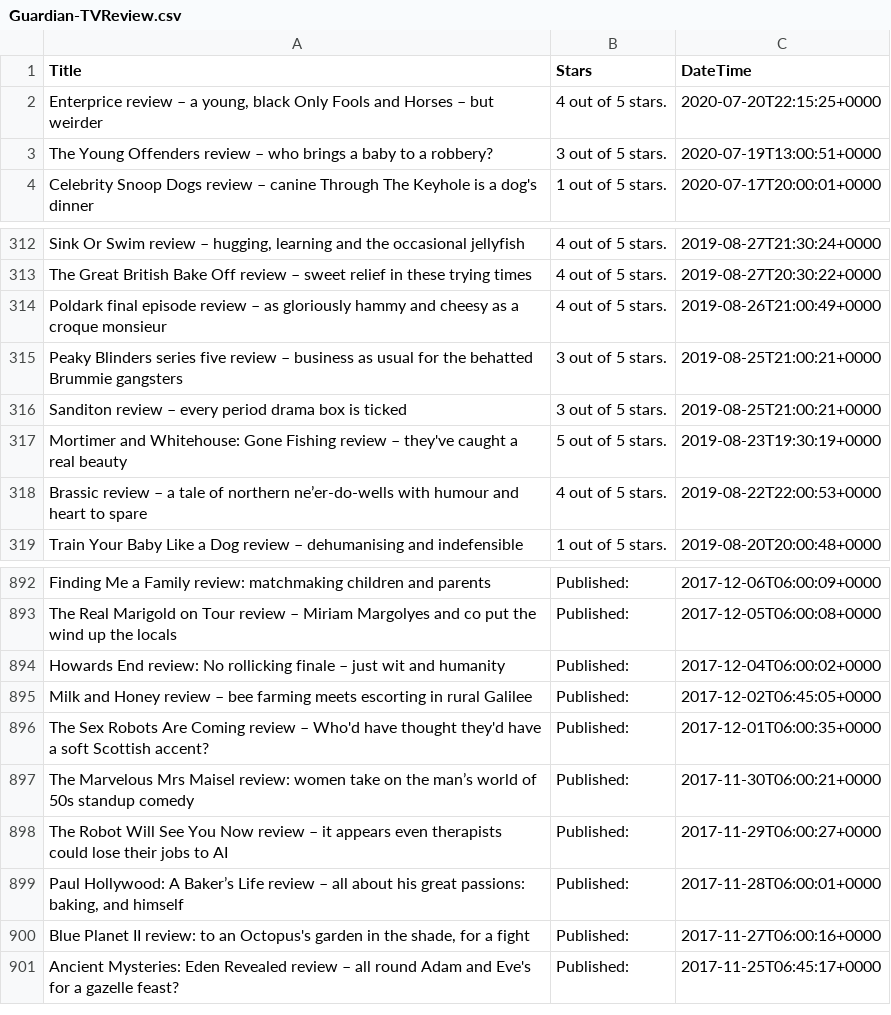
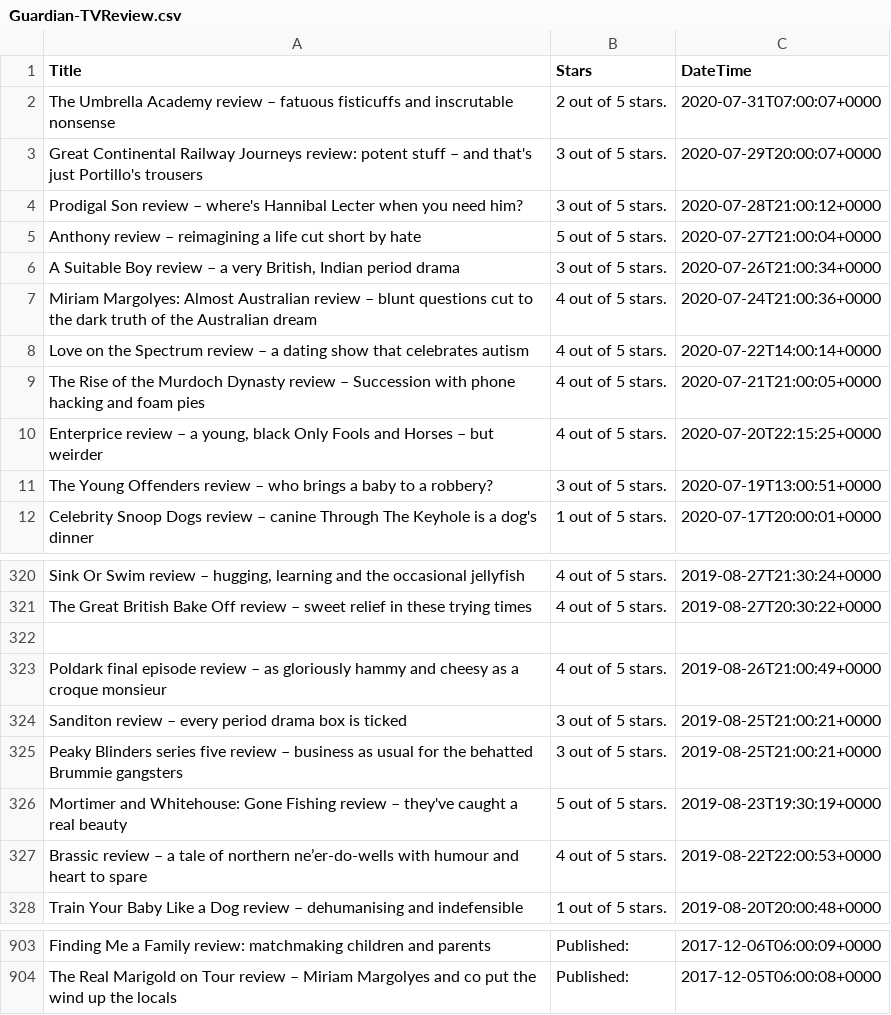
Before and after one commit to neilgilleran/guardian-tvreviews, a CSV file: Guardian-TVReview.csv, drawn as a sheet; only a part is shown, gaps mark what is left out; removed rows and columns are numbered as before the commit, all else as after; the diff covers the shown part only; the diff names each change by its address in the sheet, - before the commit and + after, or states it on an @@ line.

Commit message:
Added a scraped for film reviews all the sway back to 2002.

```diff
--- a/Guardian-TVReview.csv
+++ b/Guardian-TVReview.csv
+row 2: The Umbrella Academy review – fatuous fisticuffs and inscrutable nonsense | 2 out of 5 stars. | 2020-07-31T07:00:07+0000
+row 3: Great Continental Railway Journeys review: potent stuff – and that's just Portillo's trousers | 3 out of 5 stars. | 2020-07-29T20:00:07+0000
+row 4: Prodigal Son review – where's Hannibal Lecter when you need him? | 3 out of 5 stars. | 2020-07-28T21:00:12+0000
+row 5: Anthony review – reimagining a life cut short by hate | 5 out of 5 stars. | 2020-07-27T21:00:04+0000
+row 6: A Suitable Boy review – a very British, Indian period drama | 3 out of 5 stars. | 2020-07-26T21:00:34+0000
+row 7: Miriam Margolyes: Almost Australian review – blunt questions cut to the dark truth of the Australian dream | 4 out of 5 stars. | 2020-07-24T21:00:36+0000
+row 8: Love on the Spectrum review – a dating show that celebrates autism | 4 out of 5 stars. | 2020-07-22T14:00:14+0000
+row 9: The Rise of the Murdoch Dynasty review – Succession with phone hacking and foam pies | 4 out of 5 stars. | 2020-07-21T21:00:05+0000
+row 322: (empty)
@@ row 316 moved to row 324: Sanditon review – every period drama box… @@
-row 894: Howards End review: No rollicking finale – just wit and humanity | Published: | 2017-12-04T06:00:02+0000
-row 895: Milk and Honey review – bee farming meets escorting in rural Galilee | Published: | 2017-12-02T06:45:05+0000
-row 896: The Sex Robots Are Coming review – Who'd have thought they'd have a soft Scottish accent? | Published: | 2017-12-01T06:00:35+0000
-row 897: The Marvelous Mrs Maisel review: women take on the man’s world of 50s standup comedy | Published: | 2017-11-30T06:00:21+0000
-row 898: The Robot Will See You Now review – it appears even therapists could lose their jobs to AI | Published: | 2017-11-29T06:00:27+0000
-row 899: Paul Hollywood: A Baker’s Life review – all about his great passions: baking, and himself | Published: | 2017-11-28T06:00:01+0000
-row 900: Blue Planet II review: to an Octopus's garden in the shade, for a fight | Published: | 2017-11-27T06:00:16+0000
-row 901: Ancient Mysteries: Eden Revealed review – all round Adam and Eve's for a gazelle feast? | Published: | 2017-11-25T06:45:17+0000
```
Also changed, not shown: 25 added rows and 23 removed rows elsewhere in this file, 2 other files.
